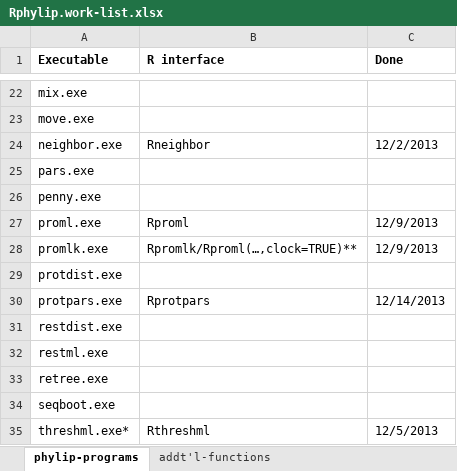
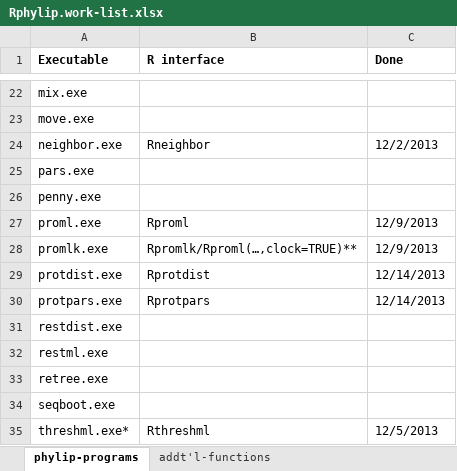
Before and after one commit to liamrevell/Rphylip, an Excel workbook: Rphylip.work-list.xlsx, sheet phylip-programs, drawn as a sheet; only a part is shown, gaps mark what is left out; values as stored, in another font and other column widths than the file's, no borders; the diff names each change by its address in the sheet, - before the commit and + after, or states it on an @@ line.

Commit message:
Rprotdist & updates to .Rd files

```diff
--- a/Rphylip.work-list.xlsx (sheet phylip-programs)
+++ b/Rphylip.work-list.xlsx (sheet phylip-programs)
-B29 (R interface): (empty)
+B29 (R interface): Rprotdist
-C29 (Done): (empty)
+C29 (Done): 12/14/2013
```
Also changed, not shown: 42 other files.
